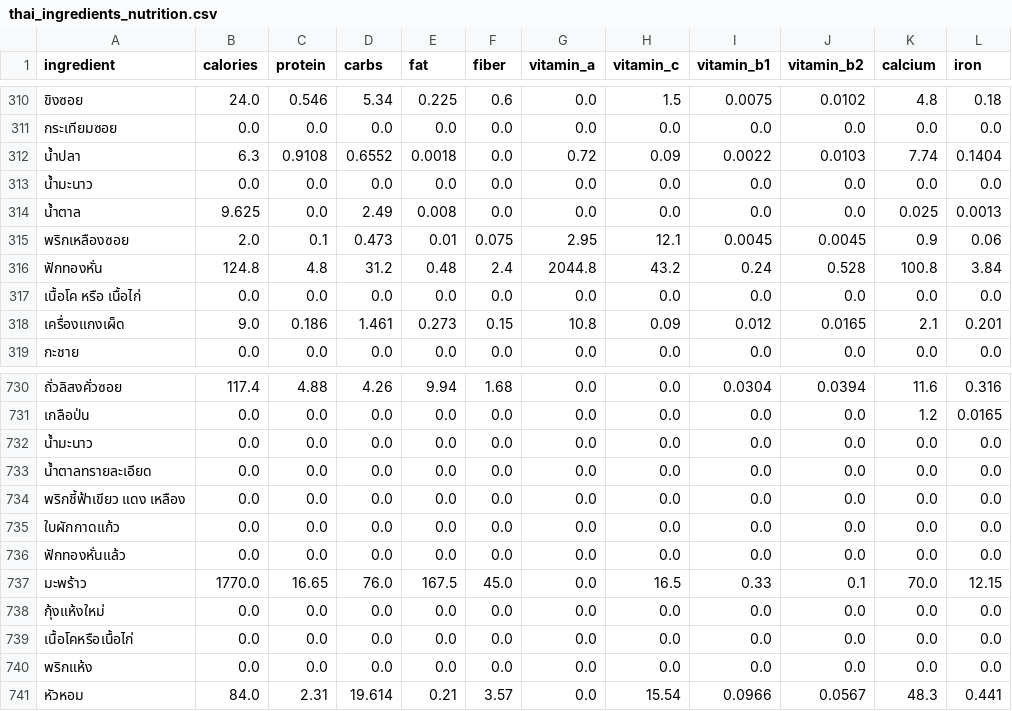
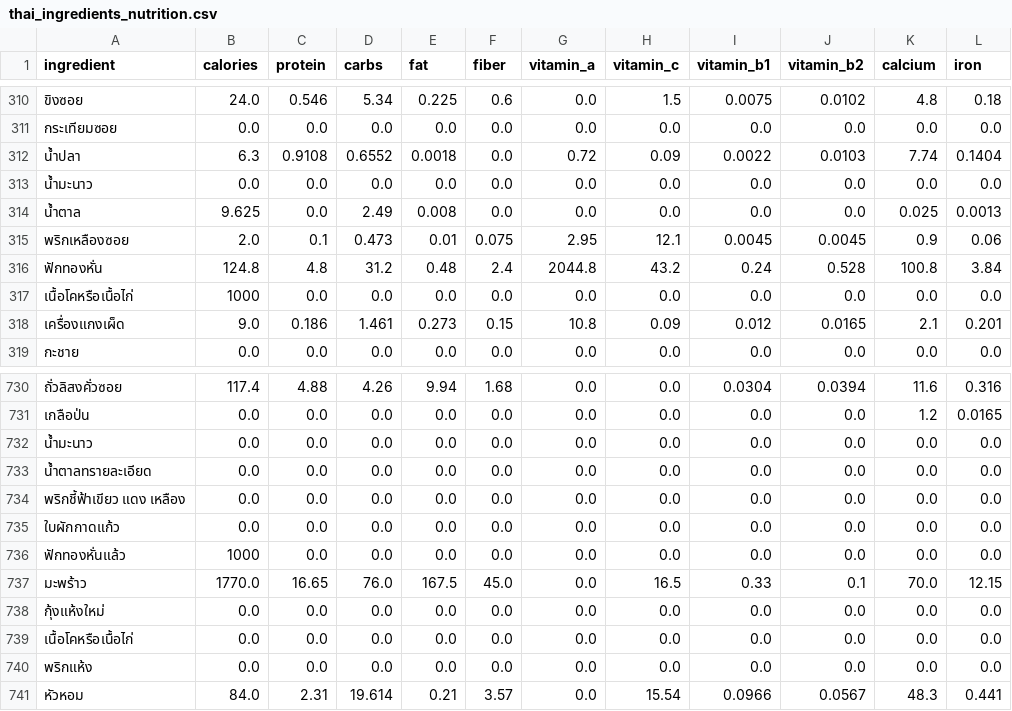
Before and after one commit to natso64/thaifood-app, a CSV file: data/thai_ingredients_nutrition.csv, drawn as a sheet; only a part is shown, gaps mark what is left out; the diff names each change by its address in the sheet, - before the commit and + after, or states it on an @@ line.

```diff
--- a/data/thai_ingredients_nutrition.csv
+++ b/data/thai_ingredients_nutrition.csv
-A317 (ingredient): เนื้อโค หรือ เนื้อไก่
+A317 (ingredient): เนื้อโคหรือเนื้อไก่
-B317 (calories): 0.0
+B317 (calories): 1000
-B736 (calories): 0.0
+B736 (calories): 1000
```
Also changed, not shown: 8 other files.
